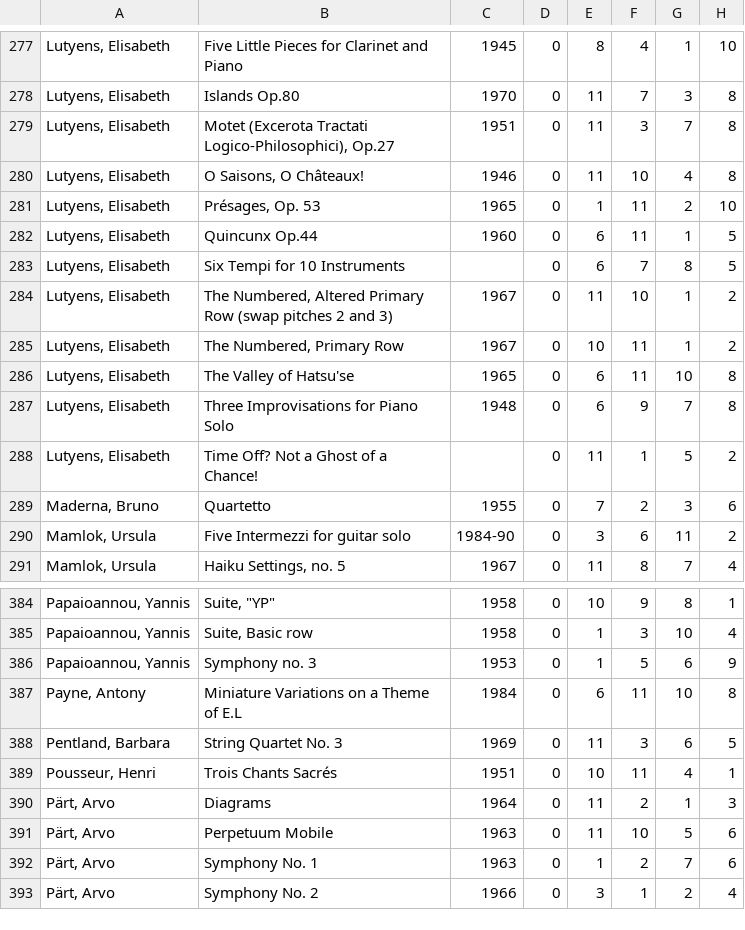
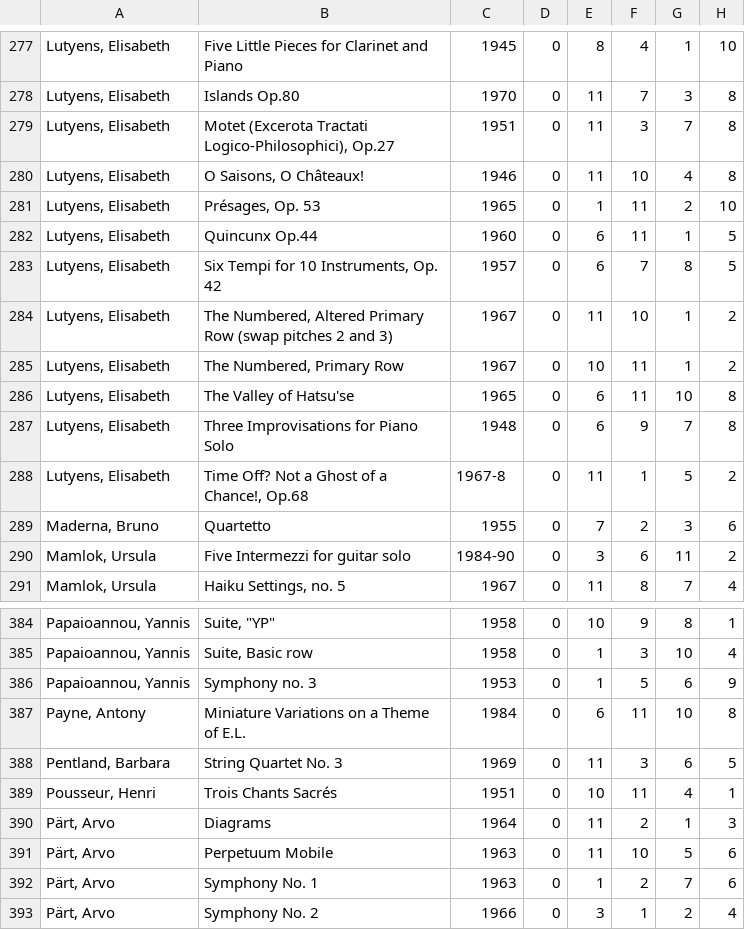
Before and after one commit to MarkGotham/Serial_Analyser, a CSV file: Repertoire_Anthology/rows_in_the_repertoire.csv, drawn as a sheet; only a part is shown, gaps mark what is left out; the diff names each change by its address in the sheet, - before the commit and + after, or states it on an @@ line.

Commit message:
Two missing years

```diff
--- a/Repertoire_Anthology/rows_in_the_repertoire.csv
+++ b/Repertoire_Anthology/rows_in_the_repertoire.csv
-B283: Six Tempi for 10 Instruments
+B283: Six Tempi for 10 Instruments, Op. 42
-C283: (empty)
+C283: 1957
-B288: Time Off? Not a Ghost of a Chance!
+B288: Time Off? Not a Ghost of a Chance!, Op.68
-C288: (empty)
+C288: 1967-8
-B387: Miniature Variations on a Theme of E.L
+B387: Miniature Variations on a Theme of E.L.
```
